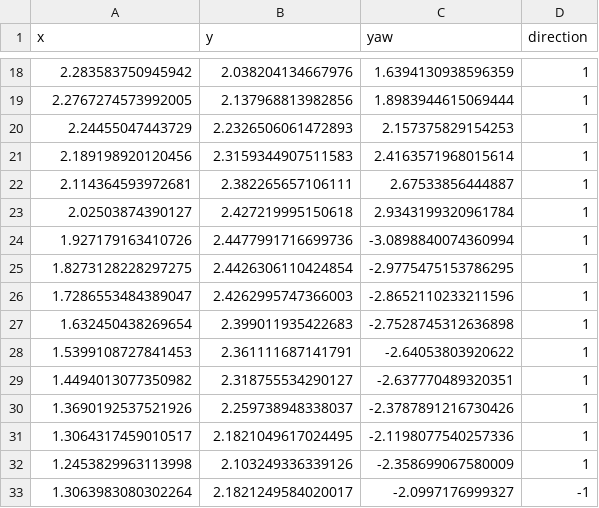
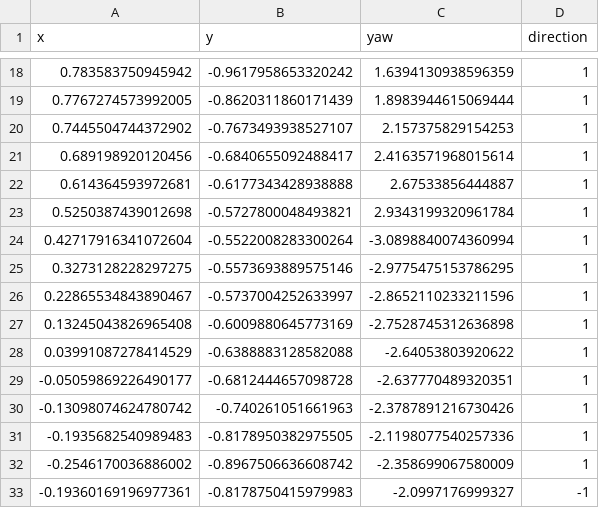
Before and after one commit to AzureFirmament/Test, a CSV file: src/svea_examples/params/ha_path_data.csv, drawn as a sheet; only a part is shown, gaps mark what is left out; the diff covers the shown part only.

```diff
--- a/src/svea_examples/params/ha_path_data.csv
+++ b/src/svea_examples/params/ha_path_data.csv
@@ -18,16 +18,16 @@ x,y,yaw,direction
-2.283583750945942,2.038204134667976,1.6394130938596359,1
-2.2767274573992005,2.137968813982856,1.8983944615069444,1
-2.24455047443729,2.2326506061472893,2.157375829154253,1
-2.189198920120456,2.3159344907511583,2.4163571968015614,1
-2.114364593972681,2.382265657106111,2.67533856444887,1
-2.02503874390127,2.427219995150618,2.9343199320961784,1
-1.927179163410726,2.4477991716699736,-3.0898840074360994,1
-1.8273128228297275,2.4426306110424854,-2.9775475153786295,1
-1.7286553484389047,2.4262995747366003,-2.8652110233211596,1
-1.632450438269654,2.399011935422683,-2.7528745312636898,1
-1.5399108727841453,2.361111687141791,-2.64053803920622,1
-1.4494013077350982,2.318755534290127,-2.637770489320351,1
-1.3690192537521926,2.259738948338037,-2.3787891216730426,1
-1.3064317459010517,2.1821049617024495,-2.1198077540257336,1
-1.2453829963113998,2.103249336339126,-2.358699067580009,1
-1.3063983080302264,2.1821249584020017,-2.0997176999327,-1
+0.783583750945942,-0.9617958653320242,1.6394130938596359,1
+0.7767274573992005,-0.8620311860171439,1.8983944615069444,1
+0.7445504744372902,-0.7673493938527107,2.157375829154253,1
+0.689198920120456,-0.6840655092488417,2.4163571968015614,1
+0.614364593972681,-0.6177343428938888,2.67533856444887,1
+0.5250387439012698,-0.5727800048493821,2.9343199320961784,1
+0.42717916341072604,-0.5522008283300264,-3.0898840074360994,1
+0.3273128228297275,-0.5573693889575146,-2.9775475153786295,1
+0.22865534843890467,-0.5737004252633997,-2.8652110233211596,1
+0.13245043826965408,-0.6009880645773169,-2.7528745312636898,1
+0.03991087278414529,-0.6388883128582088,-2.64053803920622,1
+-0.05059869226490177,-0.6812444657098728,-2.637770489320351,1
+-0.13098074624780742,-0.740261051661963,-2.3787891216730426,1
+-0.1935682540989483,-0.8178950382975505,-2.1198077540257336,1
+-0.2546170036886002,-0.8967506636608742,-2.358699067580009,1
+-0.19360169196977361,-0.8178750415979983,-2.0997176999327,-1
```
Also changed, not shown: 56 edited cells elsewhere in this file, src/svea_examples/params/tiha_path_data.csv.
